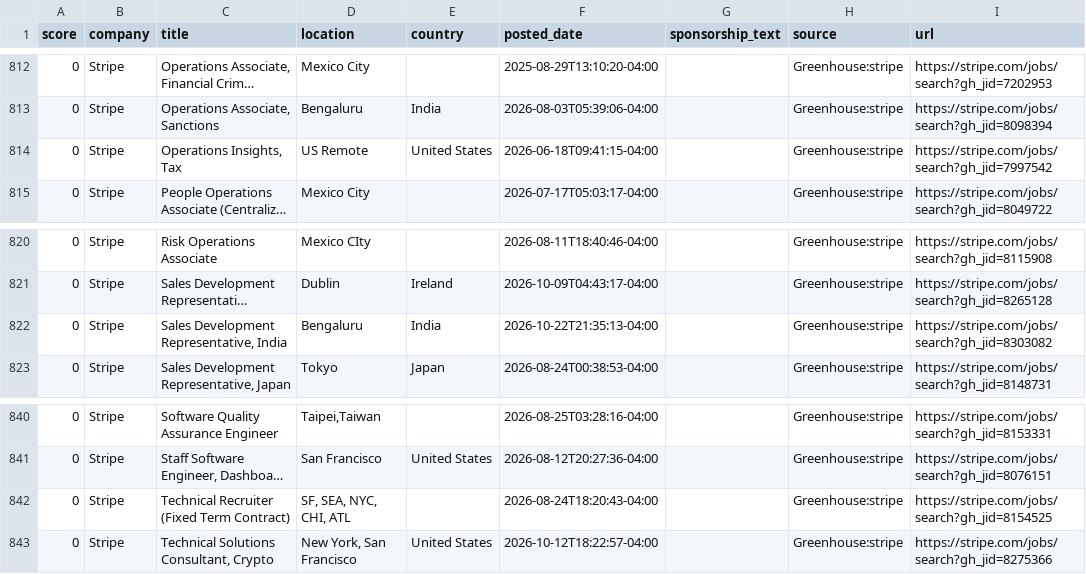
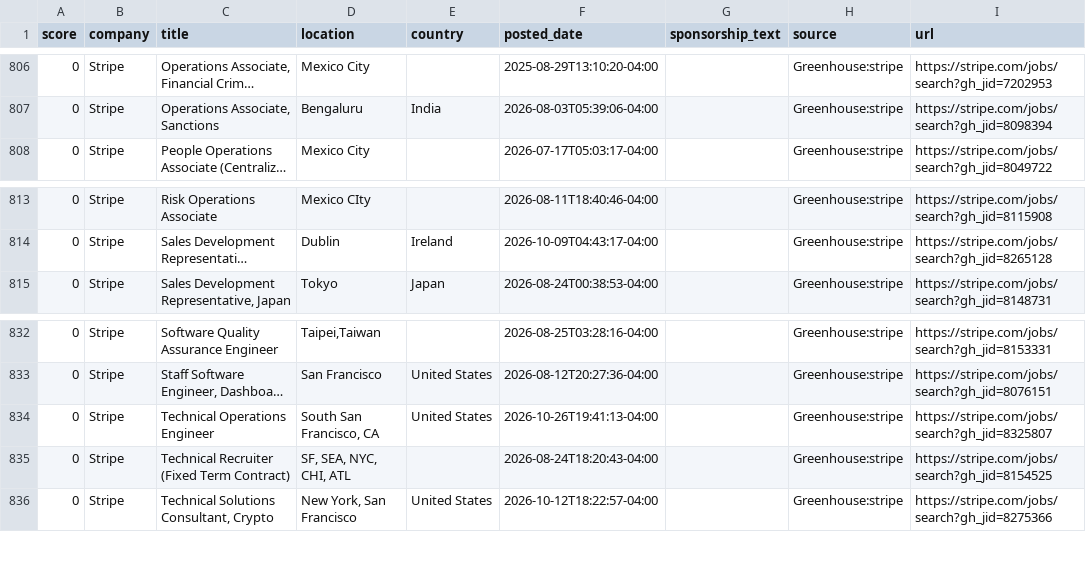
Before and after one commit to jzikim/global-internship-hunter, a CSV file: data/jobs.csv, drawn as a sheet; only a part is shown, gaps mark what is left out; long unchanged cells end in …; removed rows and columns are numbered as before the commit, all else as after; the diff covers the shown part only; the diff names each change by its address in the sheet, - before the commit and + after, or states it on an @@ line.

```diff
--- a/data/jobs.csv
+++ b/data/jobs.csv
-row 814: 0 | Stripe | Operations Insights, Tax | US Remote | United States | 2026-06-18T09:41:15-04:00 |  | Greenhouse:stripe | https://stripe.com/jobs/search?gh_jid=7997542
-row 822: 0 | Stripe | Sales Development Representative, India | Bengaluru | India | 2026-10-22T21:35:13-04:00 |  | Greenhouse:stripe | https://stripe.com/jobs/search?gh_jid=8303082
+row 834: 0 | Stripe | Technical Operations Engineer | South San Francisco, CA | United States | 2026-10-26T19:41:13-04:00 |  | Greenhouse:stripe | https://stripe.com/jobs/search?gh_jid=8325807
```
Also changed, not shown: 4 added rows and 10 removed rows elsewhere in this file, 6 other files.
